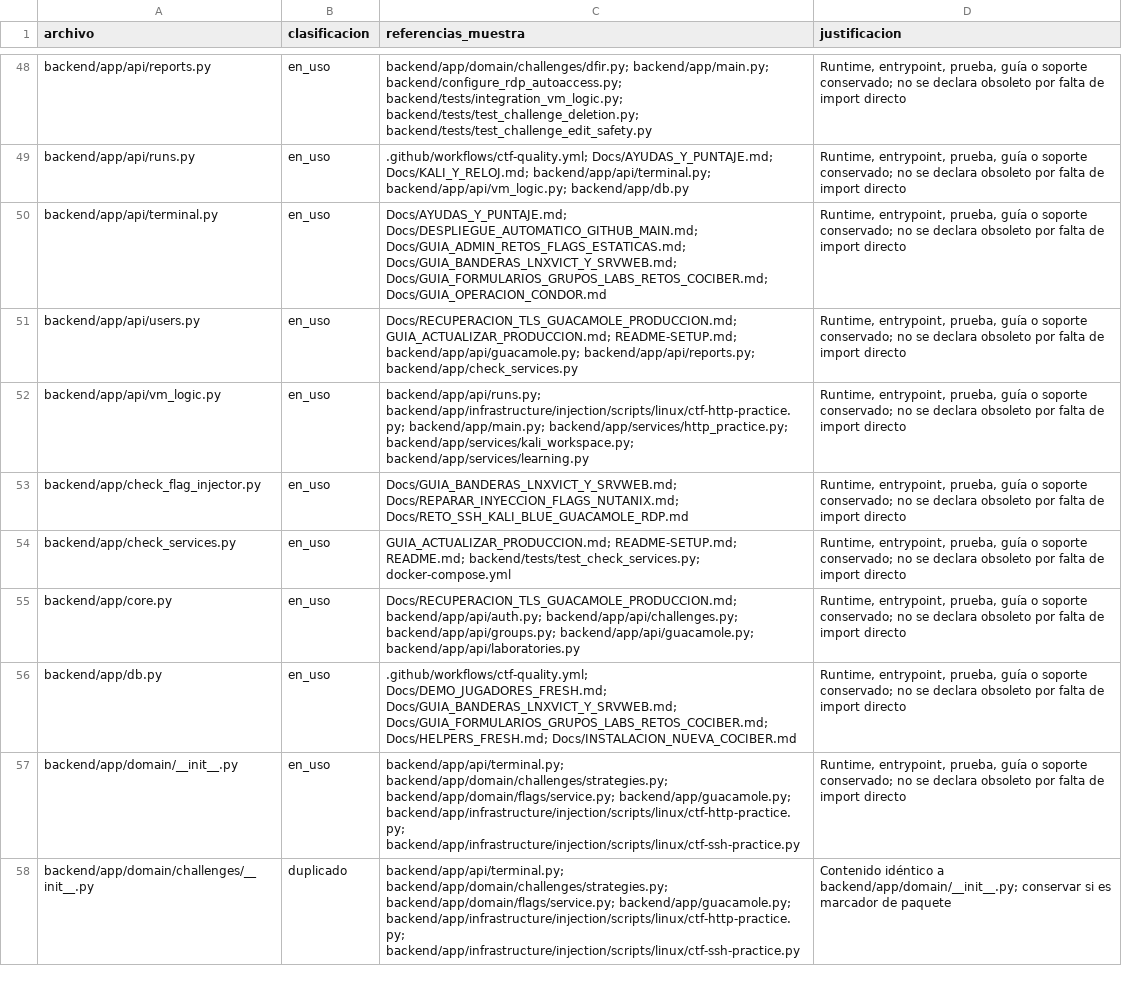
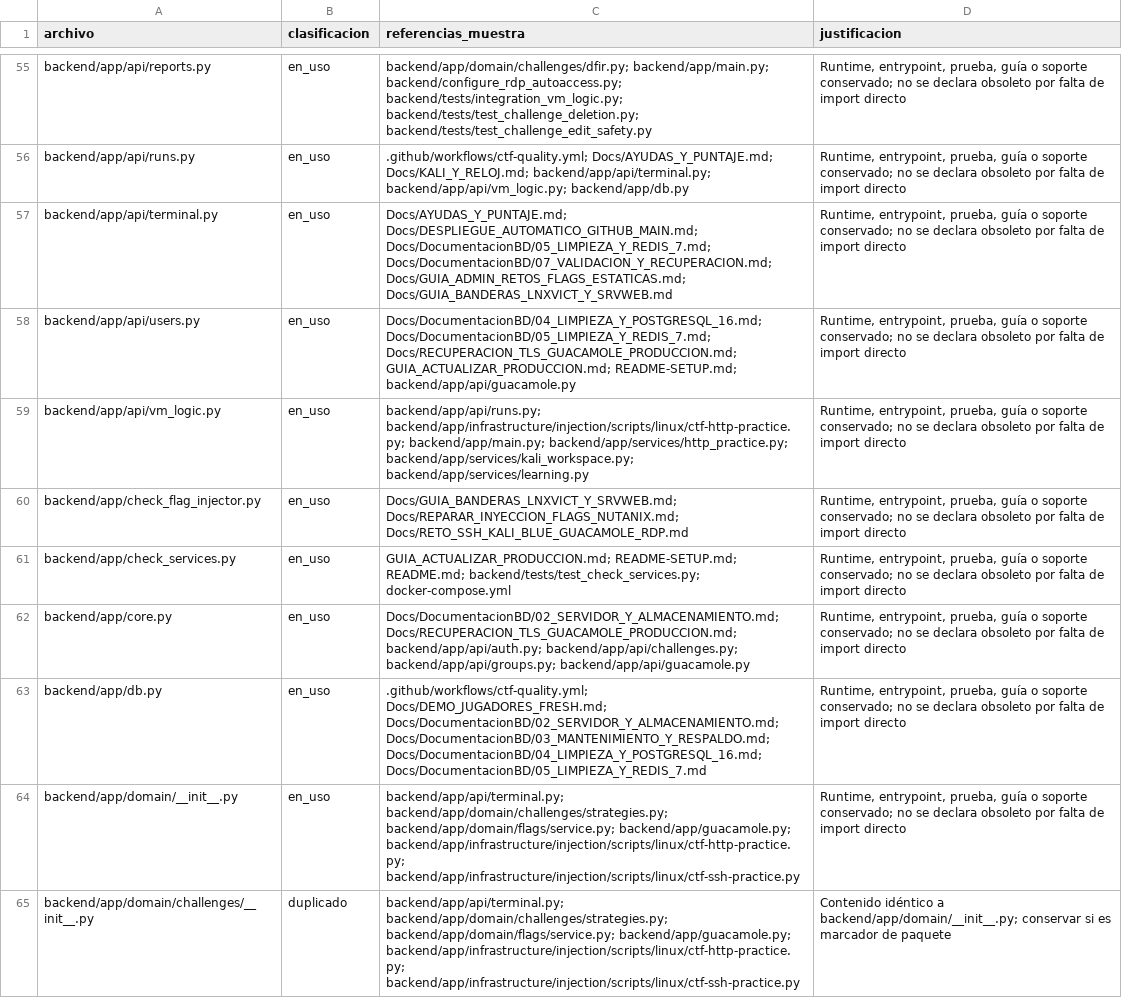
Before and after one commit to lavillamarin3-hash/ctf-platform, a CSV file: Docs/AUDITORIA_ARCHIVOS.csv, drawn as a sheet; only a part is shown, gaps mark what is left out; the diff covers the shown part only.

Commit message:
Add comprehensive documentation for database server setup, maintenance, and validation
- Introduced detailed steps for reviewing existing server and storage configurations in `02_SERVIDOR_Y_ALMACENAMIENTO.md`.
- Added instructions for stopping writes and backing up data before cleanup in `03_MANTENIMIENTO_Y_RESPALDO.md`.
- Documented the process for cleaning the previous database and creating a new one in `04_LIMPIEZA_Y_POSTGRESQL_16.md`.
- Included steps for cleaning Redis and preparing permissions in `05_LIMPIEZA_Y_REDIS_7.md`.
- Provided guidance for connecting the new platform to prepared databases in `06_CONTINUAR_INSTALACION.md`.
- Added validation steps to ensure successful setup and recovery options in `07_VALIDACION_Y_RECUPERACION.md`.

```diff
--- a/Docs/AUDITORIA_ARCHIVOS.csv
+++ b/Docs/AUDITORIA_ARCHIVOS.csv
@@ -49,4 +56,4 @@ backend/app/api/reports.py,en_uso,backend/app/domain/challenges/dfir.py; backend
 backend/app/api/runs.py,en_uso,.github/workflows/ctf-quality.yml; Docs/AYUDAS_Y_PUNTAJE.md; Docs/KALI_Y_RELOJ.md; backend/app/api/terminal.py; backend/app/api/vm_logic.py; backend/app/db.py,"Runtime, entrypoint, prueba, guía o soporte conservado; no se declara obsoleto por falta de import directo"
-backend/app/api/terminal.py,en_uso,Docs/AYUDAS_Y_PUNTAJE.md; Docs/DESPLIEGUE_AUTOMATICO_GITHUB_MAIN.md; Docs/GUIA_ADMIN_RETOS_FLAGS_ESTATICAS.md; Docs/GUIA_BANDERAS_LNXVICT_Y_SRVWEB.md; Docs/GUIA_FORMULARIOS_GRUPOS_LABS_RETOS_COCIBER.md; Docs/GUIA_OPERACION_CONDOR.md,"Runtime, entrypoint, prueba, guía o soporte conservado; no se declara obsoleto por falta de import directo"
-backend/app/api/users.py,en_uso,Docs/RECUPERACION_TLS_GUACAMOLE_PRODUCCION.md; GUIA_ACTUALIZAR_PRODUCCION.md; README-SETUP.md; backend/app/api/guacamole.py; backend/app/api/reports.py; backend/app/check_services.py,"Runtime, entrypoint, prueba, guía o soporte conservado; no se declara obsoleto por falta de import directo"
+backend/app/api/terminal.py,en_uso,Docs/AYUDAS_Y_PUNTAJE.md; Docs/DESPLIEGUE_AUTOMATICO_GITHUB_MAIN.md; Docs/DocumentacionBD/05_LIMPIEZA_Y_REDIS_7.md; Docs/DocumentacionBD/07_VALIDACION_Y_RECUPERACION.md; Docs/GUIA_ADMIN_RETOS_FLAGS_ESTATICAS.md; Docs/GUIA_BANDERAS_LNXVICT_Y_SRVWEB.md,"Runtime, entrypoint, prueba, guía o soporte conservado; no se declara obsoleto por falta de import directo"
+backend/app/api/users.py,en_uso,Docs/DocumentacionBD/04_LIMPIEZA_Y_POSTGRESQL_16.md; Docs/DocumentacionBD/05_LIMPIEZA_Y_REDIS_7.md; Docs/RECUPERACION_TLS_GUACAMOLE_PRODUCCION.md; GUIA_ACTUALIZAR_PRODUCCION.md; README-SETUP.md; backend/app/api/guacamole.py,"Runtime, entrypoint, prueba, guía o soporte conservado; no se declara obsoleto por falta de import directo"
 backend/app/api/vm_logic.py,en_uso,backend/app/api/runs.py; backend/app/infrastructure/injection/scripts/linux/ctf-http-practice.py; backend/app/main.py; backend/app/services/http_practice.py; backend/app/services/kali_workspace.py; backend/app/services/learning.py,"Runtime, entrypoint, prueba, guía o soporte conservado; no se declara obsoleto por falta de import directo"
@@ -54,4 +61,4 @@ backend/app/check_flag_injector.py,en_uso,Docs/GUIA_BANDERAS_LNXVICT_Y_SRVWEB.md
 backend/app/check_services.py,en_uso,GUIA_ACTUALIZAR_PRODUCCION.md; README-SETUP.md; README.md; backend/tests/test_check_services.py; docker-compose.yml,"Runtime, entrypoint, prueba, guía o soporte conservado; no se declara obsoleto por falta de import directo"
-backend/app/core.py,en_uso,Docs/RECUPERACION_TLS_GUACAMOLE_PRODUCCION.md; backend/app/api/auth.py; backend/app/api/challenges.py; backend/app/api/groups.py; backend/app/api/guacamole.py; backend/app/api/laboratories.py,"Runtime, entrypoint, prueba, guía o soporte conservado; no se declara obsoleto por falta de import directo"
-backend/app/db.py,en_uso,.github/workflows/ctf-quality.yml; Docs/DEMO_JUGADORES_FRESH.md; Docs/GUIA_BANDERAS_LNXVICT_Y_SRVWEB.md; Docs/GUIA_FORMULARIOS_GRUPOS_LABS_RETOS_COCIBER.md; Docs/HELPERS_FRESH.md; Docs/INSTALACION_NUEVA_COCIBER.md,"Runtime, entrypoint, prueba, guía o soporte conservado; no se declara obsoleto por falta de import directo"
+backend/app/core.py,en_uso,Docs/DocumentacionBD/02_SERVIDOR_Y_ALMACENAMIENTO.md; Docs/RECUPERACION_TLS_GUACAMOLE_PRODUCCION.md; backend/app/api/auth.py; backend/app/api/challenges.py; backend/app/api/groups.py; backend/app/api/guacamole.py,"Runtime, entrypoint, prueba, guía o soporte conservado; no se declara obsoleto por falta de import directo"
+backend/app/db.py,en_uso,.github/workflows/ctf-quality.yml; Docs/DEMO_JUGADORES_FRESH.md; Docs/DocumentacionBD/02_SERVIDOR_Y_ALMACENAMIENTO.md; Docs/DocumentacionBD/03_MANTENIMIENTO_Y_RESPALDO.md; Docs/DocumentacionBD/04_LIMPIEZA_Y_POSTGRESQL_16.md; Docs/DocumentacionBD/05_LIMPIEZA_Y_REDIS_7.md,"Runtime, entrypoint, prueba, guía o soporte conservado; no se declara obsoleto por falta de import directo"
 backend/app/domain/__init__.py,en_uso,backend/app/api/terminal.py; backend/app/domain/challenges/strategies.py; backend/app/domain/flags/service.py; backend/app/guacamole.py; backend/app/infrastructure/injection/scripts/linux/ctf-http-practice.py; backend/app/infrastructure/injection/scripts/linux/ctf-ssh-practice.py,"Runtime, entrypoint, prueba, guía o soporte conservado; no se declara obsoleto por falta de import directo"
```
Also changed, not shown: 7 added rows and 41 edited cells elsewhere in this file, 9 other files.
